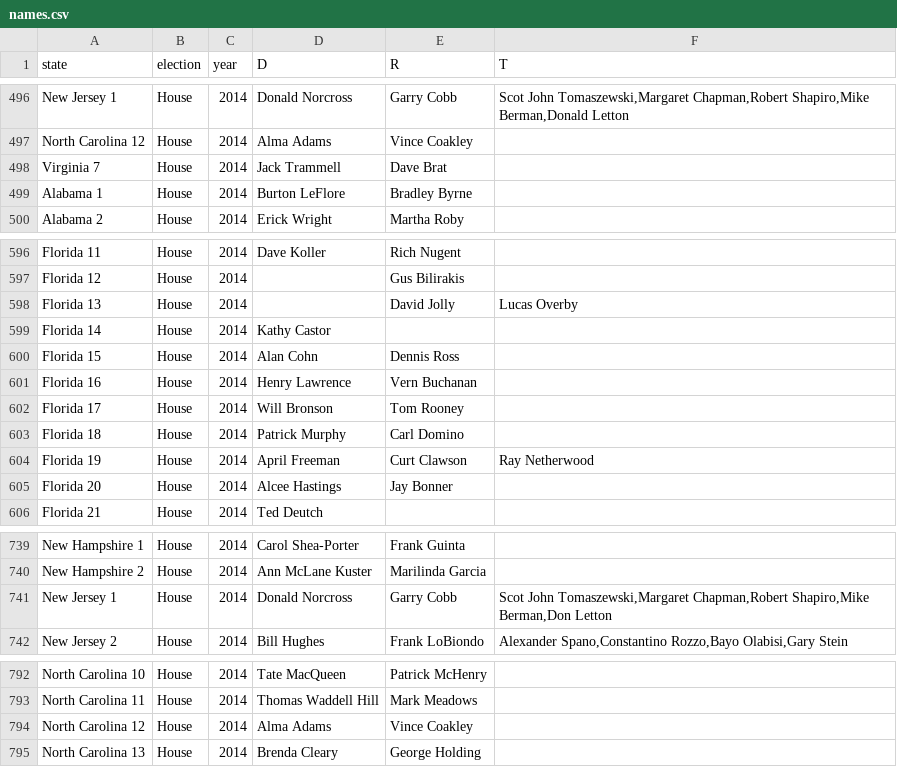
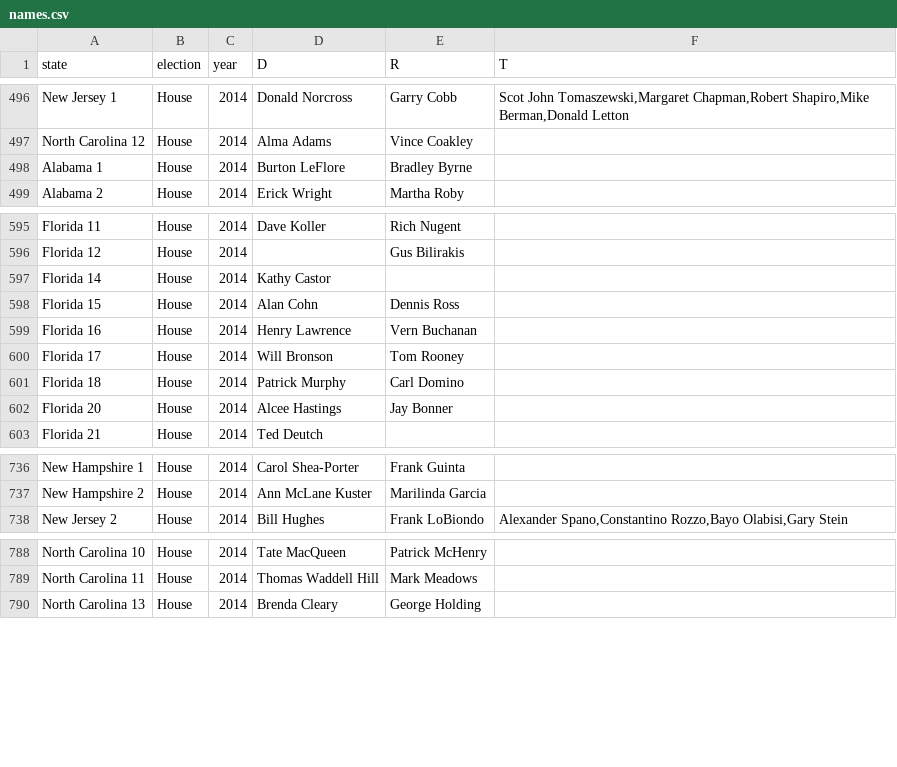
Before and after one commit to atarr3/campvideo, a CSV file: campvideo/data/names.csv, drawn as a sheet; only a part is shown, gaps mark what is left out.

```diff
--- a/campvideo/data/names.csv
+++ b/campvideo/data/names.csv
@@ -497,3 +497,2 @@ New Jersey 1,House,2014,Donald Norcross,Garry Cobb,"Scot John Tomaszewski,Margar
 North Carolina 12,House,2014,Alma Adams,Vince Coakley,
-Virginia 7,House,2014,Jack Trammell,Dave Brat,
 Alabama 1,House,2014,Burton LeFlore,Bradley Byrne,
@@ -597,3 +596,2 @@ Florida 11,House,2014,Dave Koller,Rich Nugent,
 Florida 12,House,2014,,Gus Bilirakis,
-Florida 13,House,2014,,David Jolly,Lucas Overby
 Florida 14,House,2014,Kathy Castor,,
@@ -603,3 +601,2 @@ Florida 17,House,2014,Will Bronson,Tom Rooney,
 Florida 18,House,2014,Patrick Murphy,Carl Domino,
-Florida 19,House,2014,April Freeman,Curt Clawson,Ray Netherwood
 Florida 20,House,2014,Alcee Hastings,Jay Bonner,
@@ -740,3 +737,2 @@ New Hampshire 1,House,2014,Carol Shea-Porter,Frank Guinta,
 New Hampshire 2,House,2014,Ann McLane Kuster,Marilinda Garcia,
-New Jersey 1,House,2014,Donald Norcross,Garry Cobb,"Scot John Tomaszewski,Margaret Chapman,Robert Shapiro,Mike Berman,Don Letton"
 New Jersey 2,House,2014,Bill Hughes,Frank LoBiondo,"Alexander Spano,Constantino Rozzo,Bayo Olabisi,Gary Stein"
@@ -793,3 +789,2 @@ North Carolina 10,House,2014,Tate MacQueen,Patrick McHenry,
 North Carolina 11,House,2014,Thomas Waddell Hill,Mark Meadows,
-North Carolina 12,House,2014,Alma Adams,Vince Coakley,
 North Carolina 13,House,2014,Brenda Cleary,George Holding,
```
Also changed, not shown: 1 other file.
